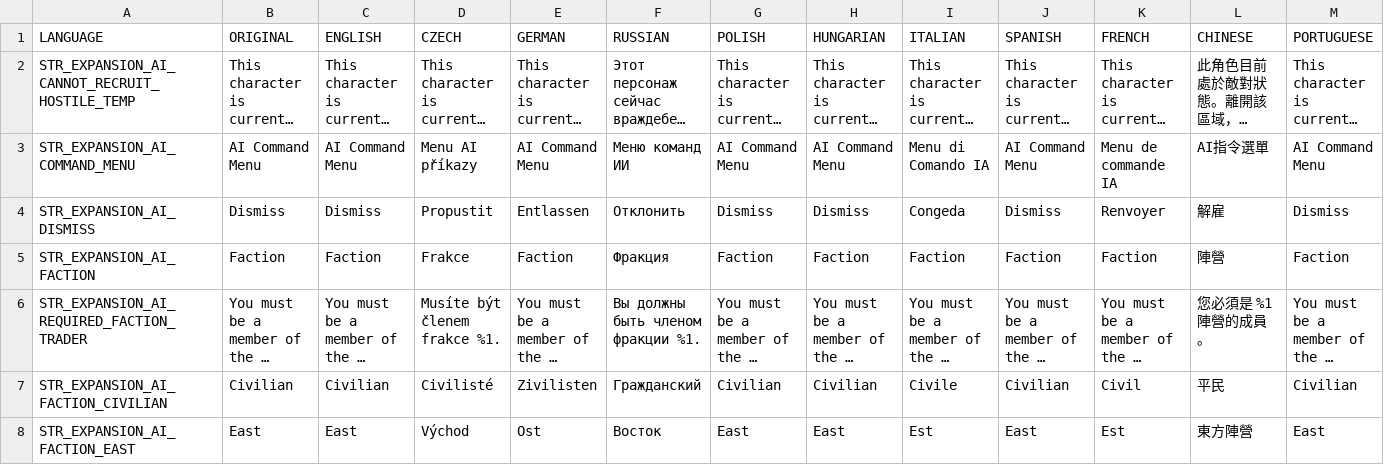
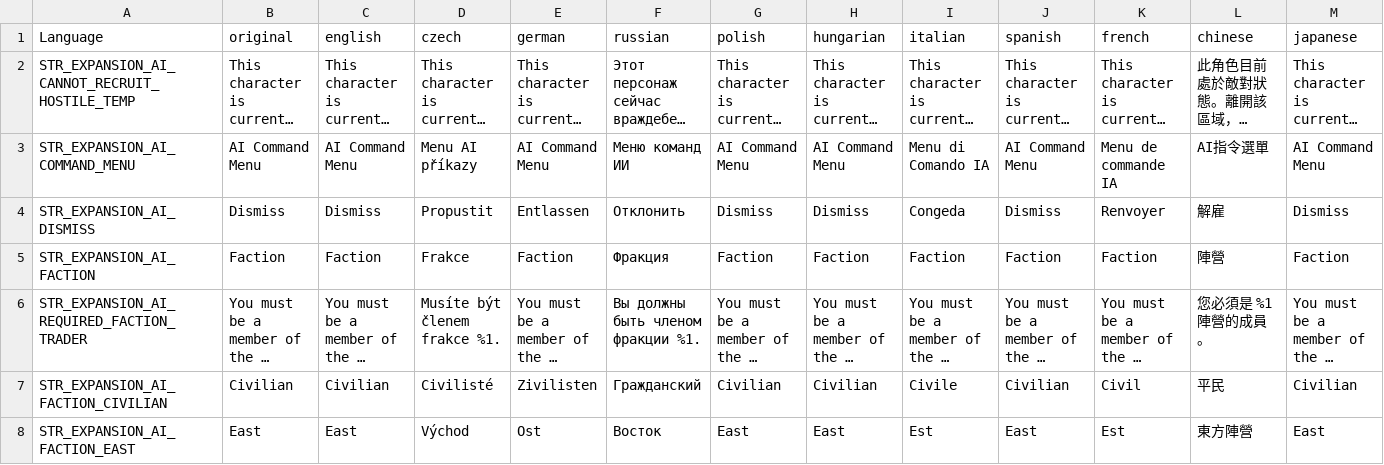
Before and after one commit to salutesh/DayZ-Expansion-Scripts, a CSV file: DayZExpansion/languagecore/AI/stringtable.csv, drawn as a sheet; only a part is shown; long unchanged cells end in …; removed rows and columns are numbered as before the commit, all else as after; rows hold the shown columns only; the diff names each change by its address in the sheet, - before the commit and + after, or states it on an @@ line.

```diff
--- a/DayZExpansion/languagecore/AI/stringtable.csv
+++ b/DayZExpansion/languagecore/AI/stringtable.csv
-row 1: LANGUAGE | ORIGINAL | ENGLISH | CZECH | GERMAN | RUSSIAN | POLISH | HUNGARIAN | ITALIAN | SPANISH | FRENCH | CHINESE | PORTUGUESE
+row 1: Language | original | english | czech | german | russian | polish | hungarian | italian | spanish | french | chinese | japanese
```
Also changed, not shown: DayZExpansion/languagecore/BaseBuilding/stringtable.csv, DayZExpansion/languagecore/Book/stringtable.csv, 38 other files.
